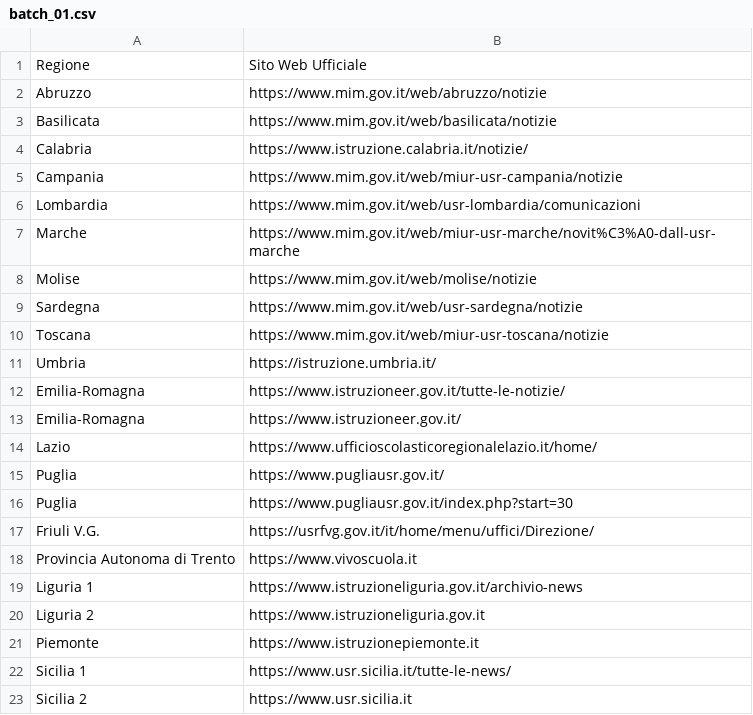
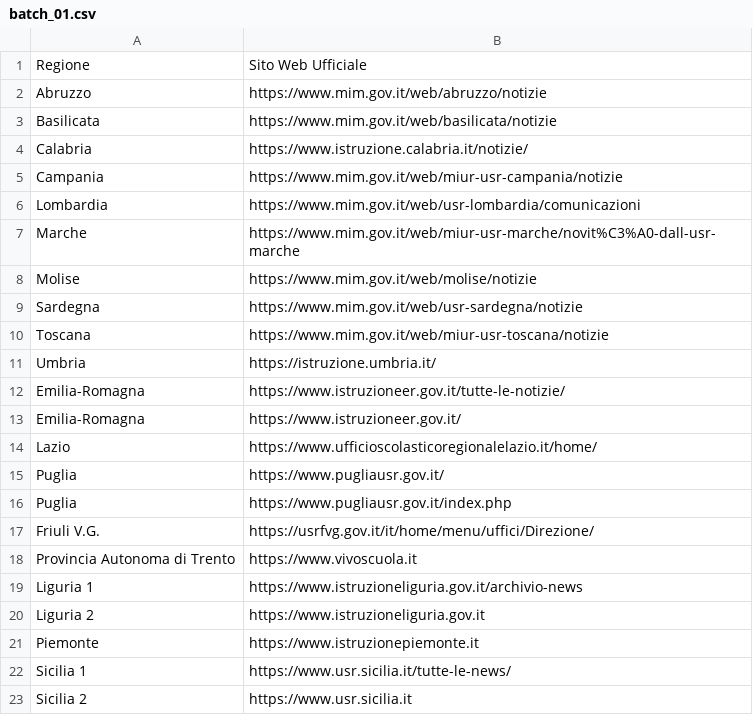
Before and after one commit to olusegunajibola/scraper-notifier, a CSV file: files/data/batch_01.csv, drawn as a sheet.

Commit message:
Fix Puglia URL in batch_01.csv
Updated Puglia link to remove unnecessary query parameter.

```diff
--- a/files/data/batch_01.csv
+++ b/files/data/batch_01.csv
@@ -15,3 +15,3 @@ Lazio,https://www.ufficioscolasticoregionalelazio.it/home/
 Puglia,https://www.pugliausr.gov.it/
-Puglia,https://www.pugliausr.gov.it/index.php?start=30
+Puglia,https://www.pugliausr.gov.it/index.php
 Friuli V.G.,https://usrfvg.gov.it/it/home/menu/uffici/Direzione/
```
